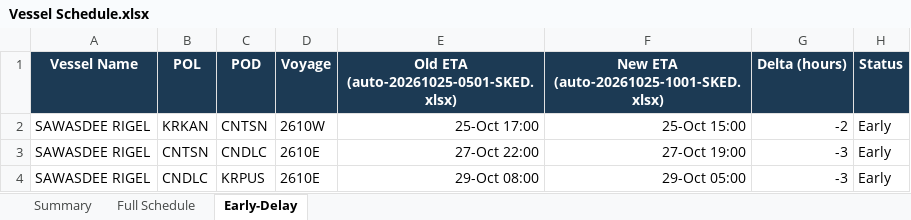
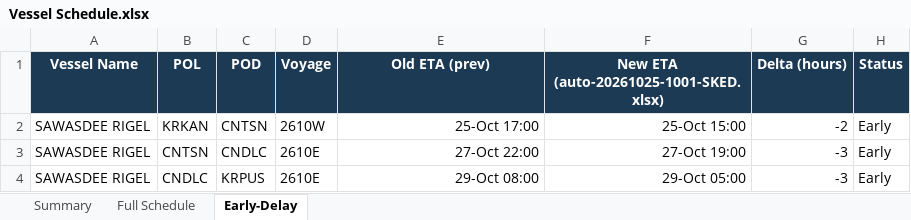
Before and after one commit to sirichai1265/heung-a-sked, an Excel workbook: Vessel Schedule.xlsx, sheet Early-Delay, drawn as a sheet; values as stored, in another font and other column widths than the file's, no borders; the diff names each change by its address in the sheet, - before the commit and + after, or states it on an @@ line.

```diff
--- a/Vessel Schedule.xlsx (sheet Early-Delay)
+++ b/Vessel Schedule.xlsx (sheet Early-Delay)
-E1: Old ETA (auto-20261025-0501-SKED.xlsx)
+E1: Old ETA (prev)
```
Also changed, not shown: 7 other files.
